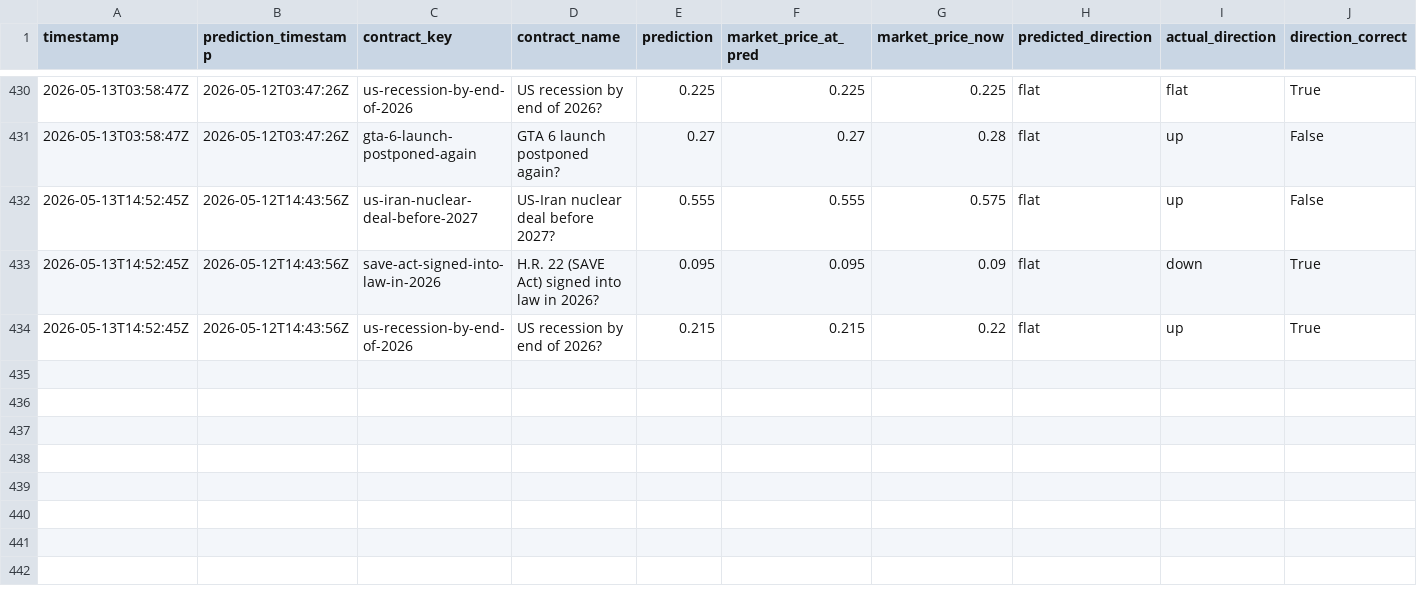
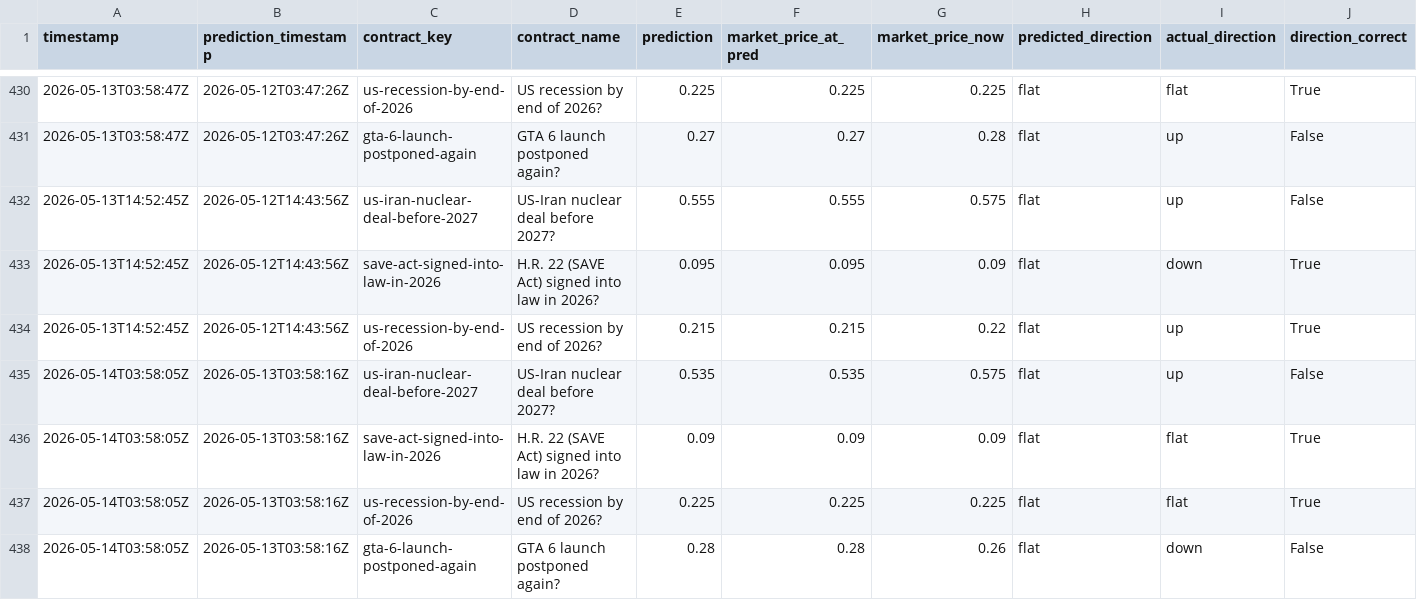
Before and after one commit to pairie-koh/Oracle-Labs-V2, a CSV file: static_scores_history.csv, drawn as a sheet; only a part is shown, gaps mark what is left out; rows hold the shown columns only; the diff names each change by its address in the sheet, - before the commit and + after, or states it on an @@ line.

```diff
--- a/static_scores_history.csv
+++ b/static_scores_history.csv
+row 435: 2026-05-14T03:58:05Z | 2026-05-13T03:58:16Z | us-iran-nuclear-deal-before-2027 | US-Iran nuclear deal before 2027? | 0.535 | 0.535 | 0.575 | flat | up | False
+row 436: 2026-05-14T03:58:05Z | 2026-05-13T03:58:16Z | save-act-signed-into-law-in-2026 | H.R. 22 (SAVE Act) signed into law in 2026? | 0.09 | 0.09 | 0.09 | flat | flat | True
+row 437: 2026-05-14T03:58:05Z | 2026-05-13T03:58:16Z | us-recession-by-end-of-2026 | US recession by end of 2026? | 0.225 | 0.225 | 0.225 | flat | flat | True
+row 438: 2026-05-14T03:58:05Z | 2026-05-13T03:58:16Z | gta-6-launch-postponed-again | GTA 6 launch postponed again? | 0.28 | 0.28 | 0.26 | flat | down | False
```
Also changed, not shown: price_history/prices.csv, rolling_scores_history.csv, 13 other files.
